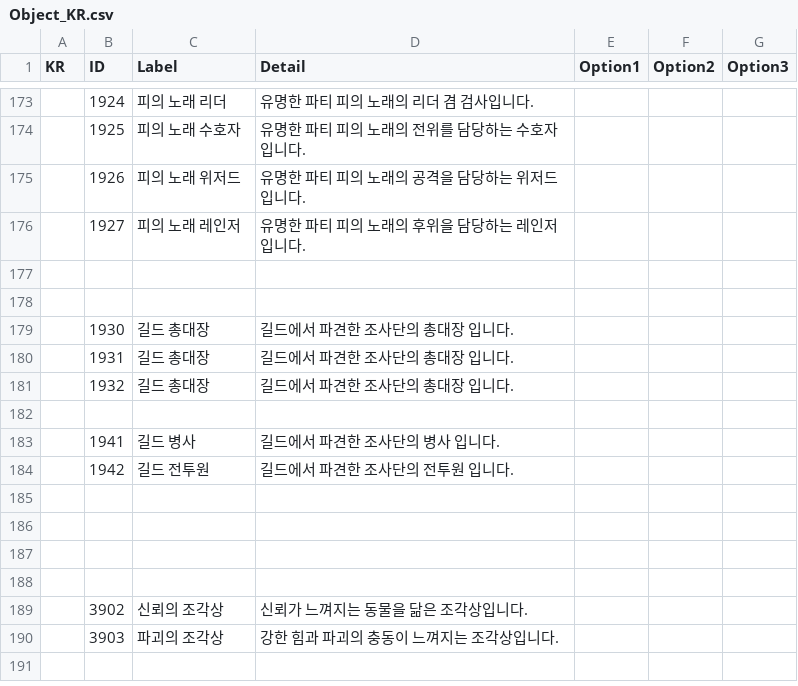
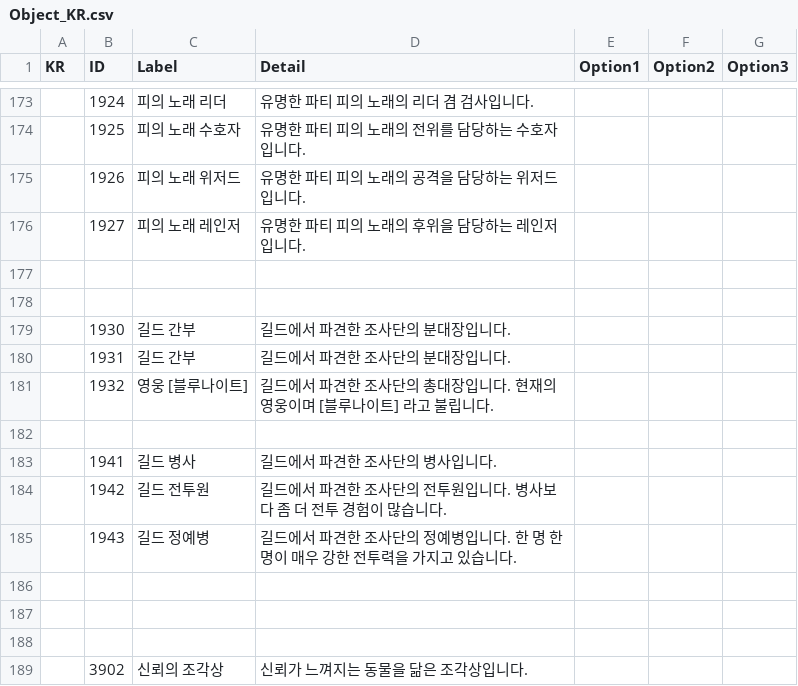
Before and after one commit to soos2075/Project_DM, a CSV file: DeongeonManagement/Assets/Data/Object/Object_KR.csv, drawn as a sheet; only a part is shown, gaps mark what is left out; the shorter side is filled out with more unchanged rows.

```diff
--- a/DeongeonManagement/Assets/Data/Object/Object_KR.csv
+++ b/DeongeonManagement/Assets/Data/Object/Object_KR.csv
@@ -178,9 +178,9 @@ KR,ID,Label,Detail,Option1,Option2,Option3
 ,,,,,,
-,1930,길드 총대장,길드에서 파견한 조사단의 총대장 입니다.,,,
-,1931,길드 총대장,길드에서 파견한 조사단의 총대장 입니다.,,,
-,1932,길드 총대장,길드에서 파견한 조사단의 총대장 입니다.,,,
+,1930,길드 간부,길드에서 파견한 조사단의 분대장입니다.,,,
+,1931,길드 간부,길드에서 파견한 조사단의 분대장입니다.,,,
+,1932,영웅 [블루나이트],길드에서 파견한 조사단의 총대장입니다. 현재의 영웅이며 [블루나이트] 라고 불립니다.,,,
 ,,,,,,
-,1941,길드 병사,길드에서 파견한 조사단의 병사 입니다.,,,
-,1942,길드 전투원,길드에서 파견한 조사단의 전투원 입니다.,,,
-,,,,,,
+,1941,길드 병사,길드에서 파견한 조사단의 병사입니다.,,,
+,1942,길드 전투원,길드에서 파견한 조사단의 전투원입니다. 병사보다 좀 더 전투 경험이 많습니다.,,,
+,1943,길드 정예병,길드에서 파견한 조사단의 정예병입니다. 한 명 한 명이 매우 강한 전투력을 가지고 있습니다.,,,
 ,,,,,,
```
Also changed, not shown: DeongeonManagement/Assets/Data/Dialogue/Dialogue_KR.csv, DeongeonManagement/Assets/Data/Dialogue/Dialogue_KR_Edit.csv, 27 other files.
